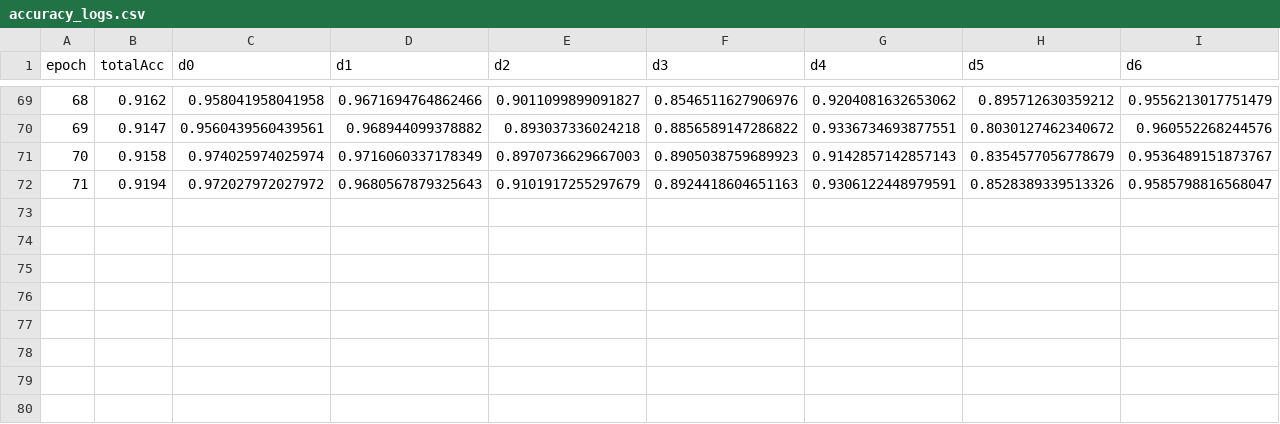
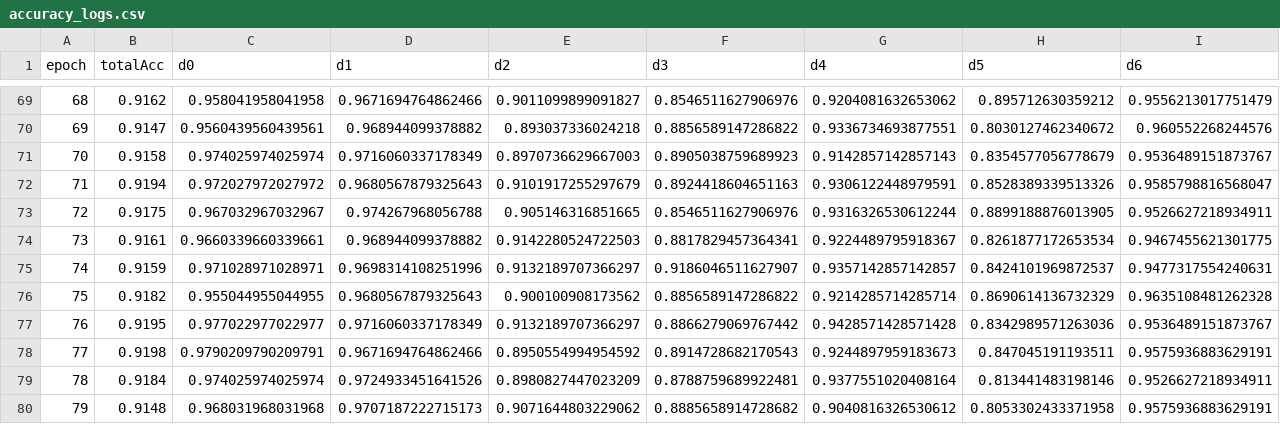
Before and after one commit to thegodofvaxon/Neural_Network, a CSV file: accuracy_logs.csv, drawn as a sheet; only a part is shown, gaps mark what is left out; rows hold the shown columns only; the diff names each change by its address in the sheet, - before the commit and + after, or states it on an @@ line.

```diff
--- a/accuracy_logs.csv
+++ b/accuracy_logs.csv
+row 73: 72 | 0.9175 | 0.967032967032967 | 0.974267968056788 | 0.905146316851665 | 0.8546511627906976 | 0.9316326530612244 | 0.8899188876013905 | 0.9526627218934911
+row 74: 73 | 0.9161 | 0.9660339660339661 | 0.968944099378882 | 0.9142280524722503 | 0.8817829457364341 | 0.9224489795918367 | 0.8261877172653534 | 0.9467455621301775
+row 75: 74 | 0.9159 | 0.971028971028971 | 0.9698314108251996 | 0.9132189707366297 | 0.9186046511627907 | 0.9357142857142857 | 0.8424101969872537 | 0.9477317554240631
+row 76: 75 | 0.9182 | 0.955044955044955 | 0.9680567879325643 | 0.900100908173562 | 0.8856589147286822 | 0.9214285714285714 | 0.8690614136732329 | 0.9635108481262328
+row 77: 76 | 0.9195 | 0.977022977022977 | 0.9716060337178349 | 0.9132189707366297 | 0.8866279069767442 | 0.9428571428571428 | 0.8342989571263036 | 0.9536489151873767
+row 78: 77 | 0.9198 | 0.9790209790209791 | 0.9671694764862466 | 0.8950554994954592 | 0.8914728682170543 | 0.9244897959183673 | 0.847045191193511 | 0.9575936883629191
+row 79: 78 | 0.9184 | 0.974025974025974 | 0.9724933451641526 | 0.8980827447023209 | 0.8788759689922481 | 0.9377551020408164 | 0.813441483198146 | 0.9526627218934911
+row 80: 79 | 0.9148 | 0.968031968031968 | 0.9707187222715173 | 0.9071644803229062 | 0.8885658914728682 | 0.9040816326530612 | 0.8053302433371958 | 0.9575936883629191
```
